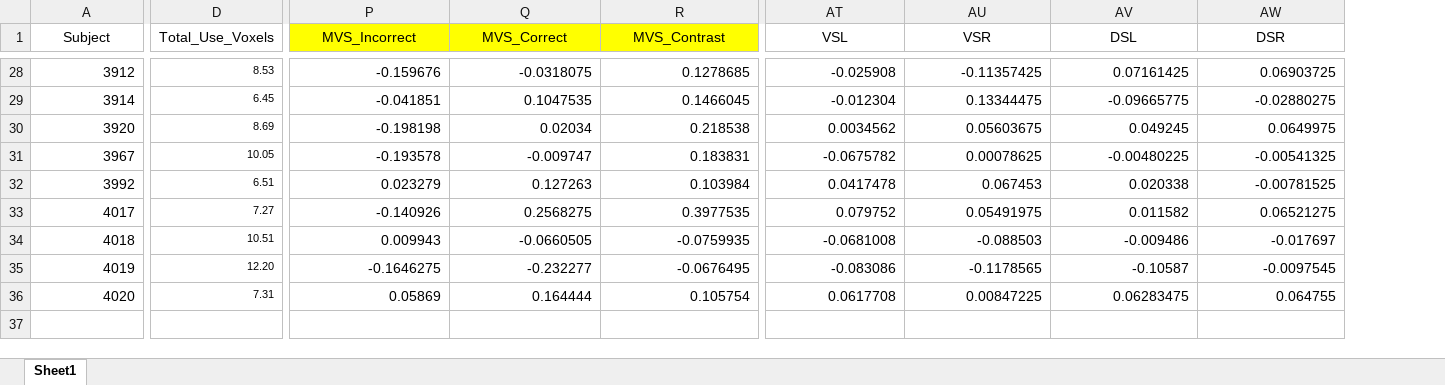
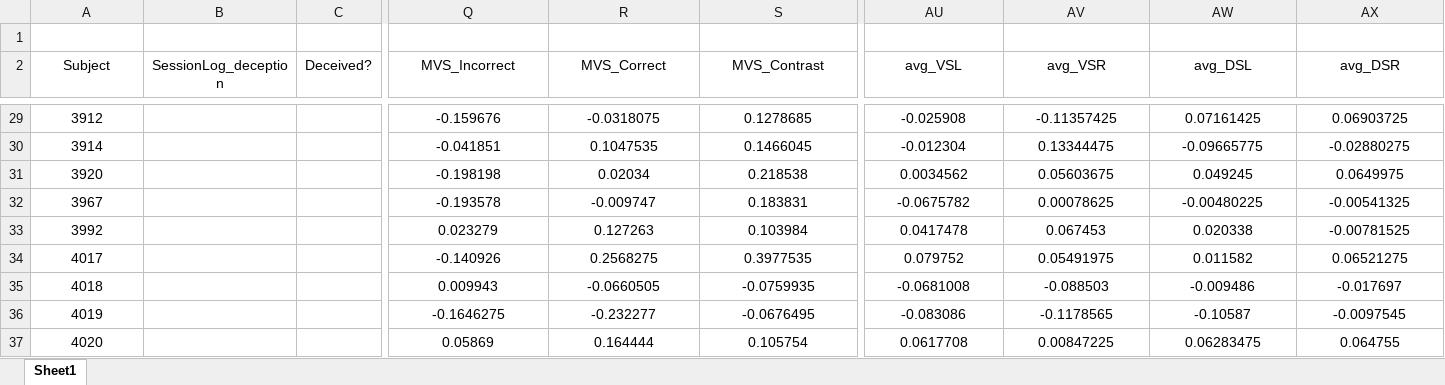
Before and after one commit to jameswyngaarden/neuromelanin, an Excel workbook: fMRI-anovas/data/NMxPositiveAccuracy_maineffects.xlsx, sheet Sheet1, drawn as a sheet; only a part is shown, gaps mark what is left out; values as stored, in another font and other column widths than the file's, no borders; removed rows and columns are numbered as before the commit, all else as after; rows hold the shown columns only; the diff covers the shown part only; the diff names each change by its address in the sheet, - before the commit and + after, or states it on an @@ line.

```diff
--- a/fMRI-anovas/data/NMxPositiveAccuracy_maineffects.xlsx (sheet Sheet1)
+++ b/fMRI-anovas/data/NMxPositiveAccuracy_maineffects.xlsx (sheet Sheet1)
+column B (SessionLog_deception), empty
+column C (Deceived?), empty
-column D (Total_Use_Voxels), rows 28-36: 8.53 | 6.45 | 8.69 | 10.05 | 6.51 | 7.27 | 10.51 | 12.20 | 7.31
+row 1: (empty)
-Q2:S2 fill: #FFFF00
+Q2:S2 fill: none
-AU2: VSL
+AU2: avg_VSL
-AV2: VSR
+AV2: avg_VSR
-AW2: DSL
+AW2: avg_DSL
-AX2: DSR
+AX2: avg_DSR
-A29:A37 alignment: right
+A29:A37 alignment: center
-Q29:AX37 alignment: right
+Q29:AX37 alignment: center
```
Also changed, not shown: cell formats elsewhere in this sheet, formulas that keep their value.
